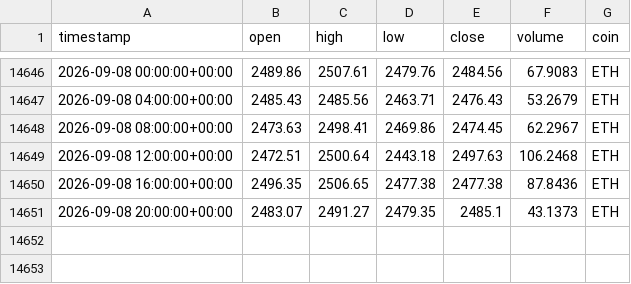
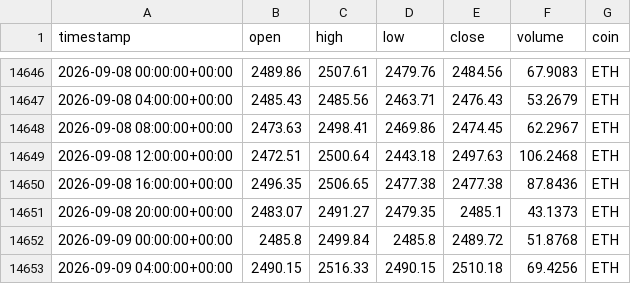
Before and after one commit to Vicems019/TFM-NeuroQuant, a CSV file: data/raw/ETH_4h_raw.csv, drawn as a sheet; only a part is shown, gaps mark what is left out.

```diff
--- a/data/raw/ETH_4h_raw.csv
+++ b/data/raw/ETH_4h_raw.csv
@@ -14651 +14651,3 @@ timestamp,open,high,low,close,volume,coin
 2026-09-08 20:00:00+00:00,2483.07,2491.27,2479.35,2485.1,43.1373,ETH
+2026-09-09 00:00:00+00:00,2485.8,2499.84,2485.8,2489.72,51.8768,ETH
+2026-09-09 04:00:00+00:00,2490.15,2516.33,2490.15,2510.18,69.4256,ETH
```
Also changed, not shown: data/raw/AVAX_4h_raw.csv, data/raw/SOL_4h_raw.csv, 5 other files.
